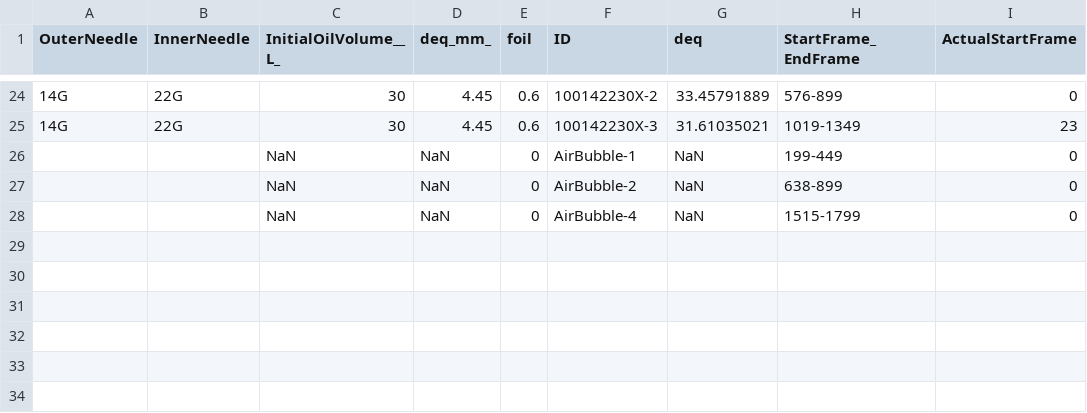
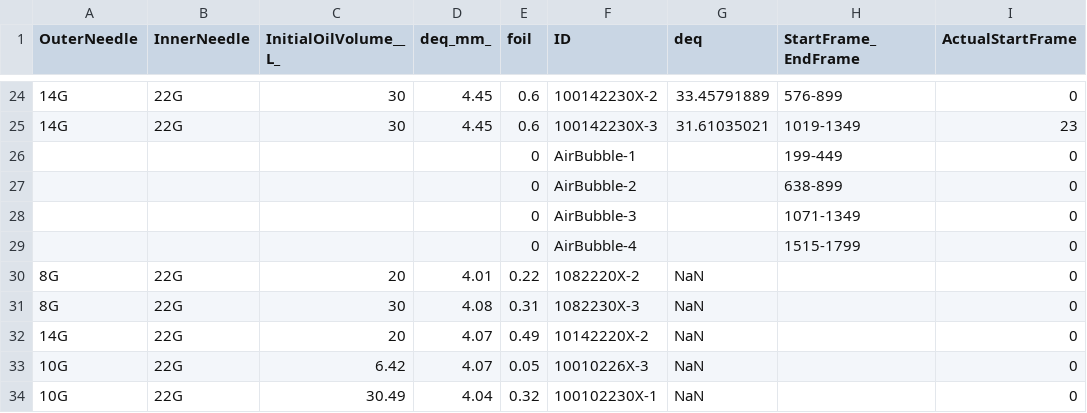
Before and after one commit to lipilian/PIV-PTV-oilcoatedBubbleTracking, a CSV file: experiment_infoMatLab.csv, drawn as a sheet; only a part is shown, gaps mark what is left out.

```diff
--- a/experiment_infoMatLab.csv
+++ b/experiment_infoMatLab.csv
@@ -25,4 +25,10 @@ OuterNeedle,InnerNeedle,InitialOilVolume__L_,deq_mm_,foil,ID,deq,StartFrame_EndF
 14G,22G,30,4.45,0.6,100142230X-3,31.61035021,1019-1349,23
-,,NaN,NaN,0,AirBubble-1,NaN,199-449,0
-,,NaN,NaN,0,AirBubble-2,NaN,638-899,0
-,,NaN,NaN,0,AirBubble-4,NaN,1515-1799,0
+,,,,0,AirBubble-1,,199-449,0
+,,,,0,AirBubble-2,,638-899,0
+,,,,0,AirBubble-3,,1071-1349,0
+,,,,0,AirBubble-4,,1515-1799,0
+8G,22G,20,4.01,0.22,1082220X-2,NaN,,0
+8G,22G,30,4.08,0.31,1082230X-3,NaN,,0
+14G,22G,20,4.07,0.49,10142220X-2,NaN,,0
+10G,22G,6.42,4.07,0.05,10010226X-3,NaN,,0
+10G,22G,30.49,4.04,0.32,100102230X-1,NaN,,0
```
Also changed, not shown: experiment_info.csv, 29 other files.
